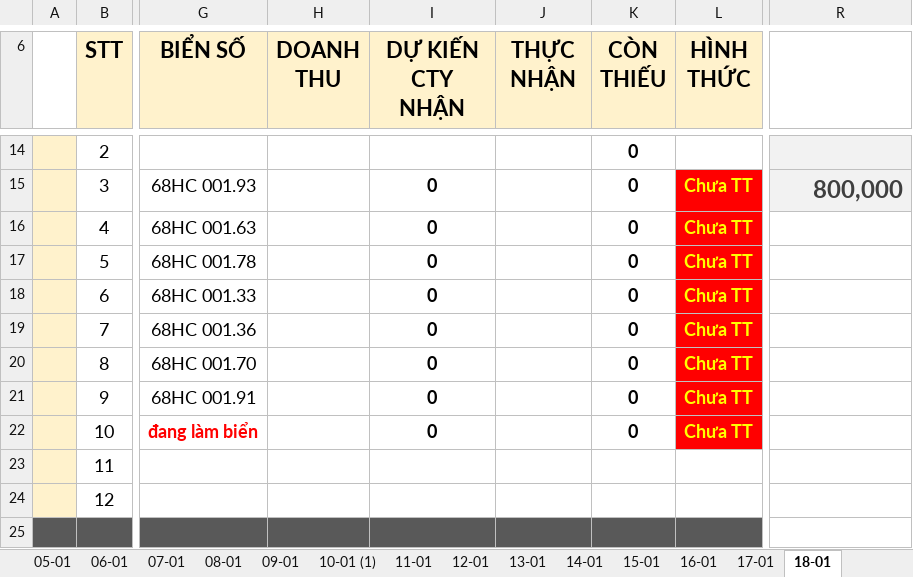
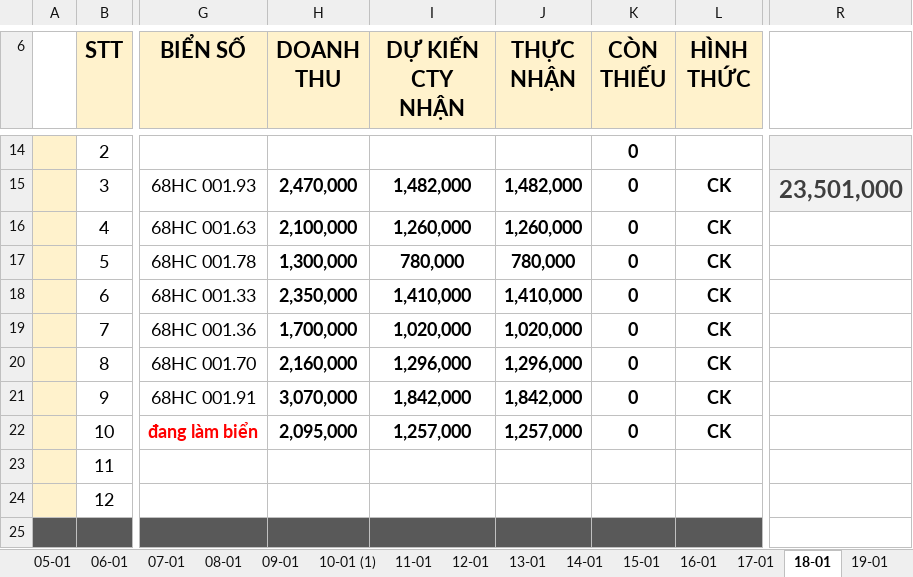
Before and after one commit to Kajumisu123/MinhHaiDriver2, an Excel workbook: Theo dõi/T1 2026 02-01.xlsx, sheet 18-01, drawn as a sheet; only a part is shown, gaps mark what is left out; values as stored, in another font and other column widths than the file's, no borders; the diff covers the shown part only; the diff names each change by its address in the sheet, - before the commit and + after, or states it on an @@ line.

```diff
--- a/Theo dõi/T1 2026 02-01.xlsx (sheet 18-01)
+++ b/Theo dõi/T1 2026 02-01.xlsx (sheet 18-01)
+sheet tab: 19-01
-H15 (DOANH THU): (empty)
+H15 (DOANH THU): 2,470,000
-I15 (DỰ KIẾN CTY NHẬN): 0
+I15 (DỰ KIẾN CTY NHẬN): 1,482,000
-J15 (THỰC NHẬN): (empty)
+J15 (THỰC NHẬN): 1,482,000
-L15:L22 (HÌNH THỨC): Chưa TT
+L15:L22 (HÌNH THỨC): CK
@@ L15:L22 fill: #FF0000 → none, text colour: #FFFF00 → black @@
-R15: 800,000
+R15: 23,501,000
-H16 (DOANH THU): (empty)
+H16 (DOANH THU): 2,100,000
-I16 (DỰ KIẾN CTY NHẬN): 0
+I16 (DỰ KIẾN CTY NHẬN): 1,260,000
-J16 (THỰC NHẬN): (empty)
+J16 (THỰC NHẬN): 1,260,000
-H17 (DOANH THU): (empty)
+H17 (DOANH THU): 1,300,000
-I17 (DỰ KIẾN CTY NHẬN): 0
+I17 (DỰ KIẾN CTY NHẬN): 780,000
-J17 (THỰC NHẬN): (empty)
+J17 (THỰC NHẬN): 780,000
-H18 (DOANH THU): (empty)
+H18 (DOANH THU): 2,350,000
-I18 (DỰ KIẾN CTY NHẬN): 0
+I18 (DỰ KIẾN CTY NHẬN): 1,410,000
-J18 (THỰC NHẬN): (empty)
+J18 (THỰC NHẬN): 1,410,000
-H19 (DOANH THU): (empty)
+H19 (DOANH THU): 1,700,000
-I19 (DỰ KIẾN CTY NHẬN): 0
+I19 (DỰ KIẾN CTY NHẬN): 1,020,000
-J19 (THỰC NHẬN): (empty)
+J19 (THỰC NHẬN): 1,020,000
-H20 (DOANH THU): (empty)
+H20 (DOANH THU): 2,160,000
-I20 (DỰ KIẾN CTY NHẬN): 0
+I20 (DỰ KIẾN CTY NHẬN): 1,296,000
-J20 (THỰC NHẬN): (empty)
+J20 (THỰC NHẬN): 1,296,000
-H21 (DOANH THU): (empty)
+H21 (DOANH THU): 3,070,000
-I21 (DỰ KIẾN CTY NHẬN): 0
+I21 (DỰ KIẾN CTY NHẬN): 1,842,000
-J21 (THỰC NHẬN): (empty)
+J21 (THỰC NHẬN): 1,842,000
-H22 (DOANH THU): (empty)
+H22 (DOANH THU): 2,095,000
-I22 (DỰ KIẾN CTY NHẬN): 0
+I22 (DỰ KIẾN CTY NHẬN): 1,257,000
-J22 (THỰC NHẬN): (empty)
+J22 (THỰC NHẬN): 1,257,000
```
Also changed, not shown: 1 added row, 1 removed row, 33 edited cells and cell formats elsewhere in this sheet.
